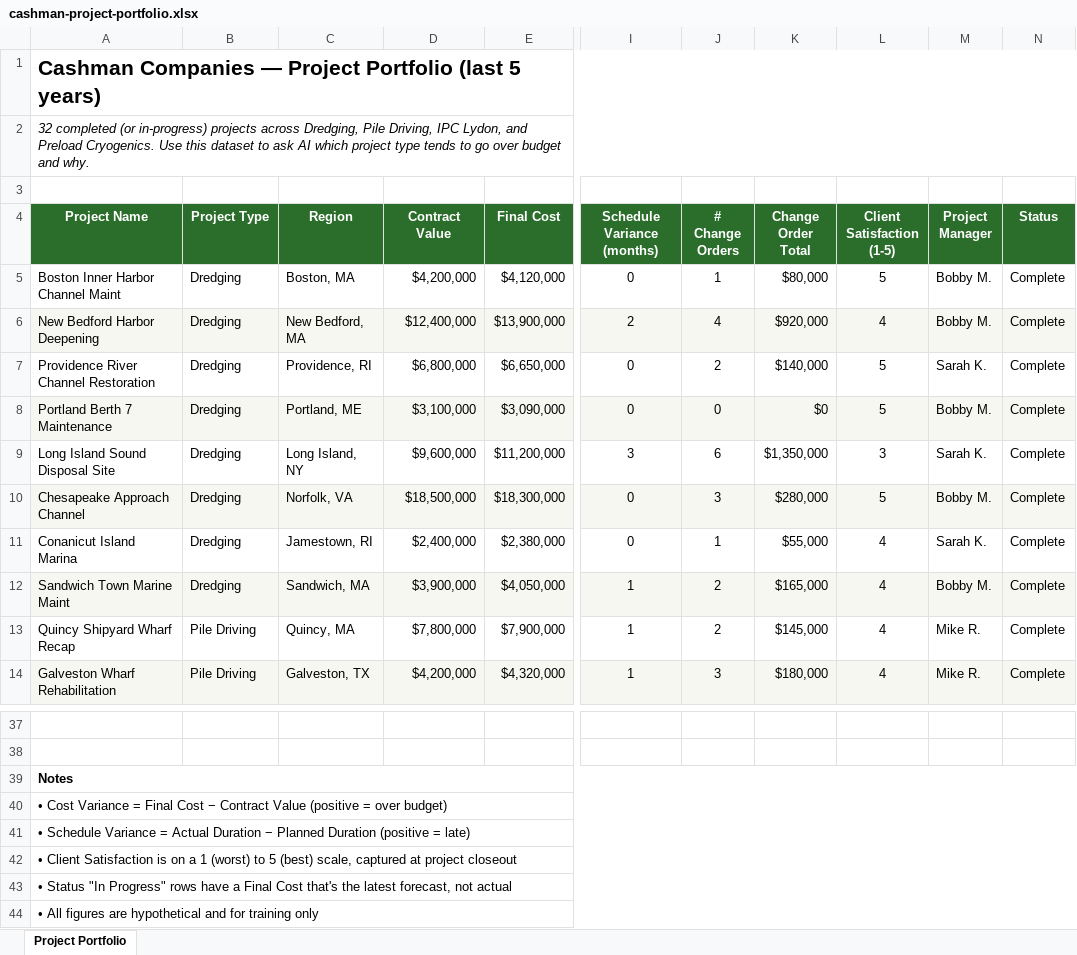
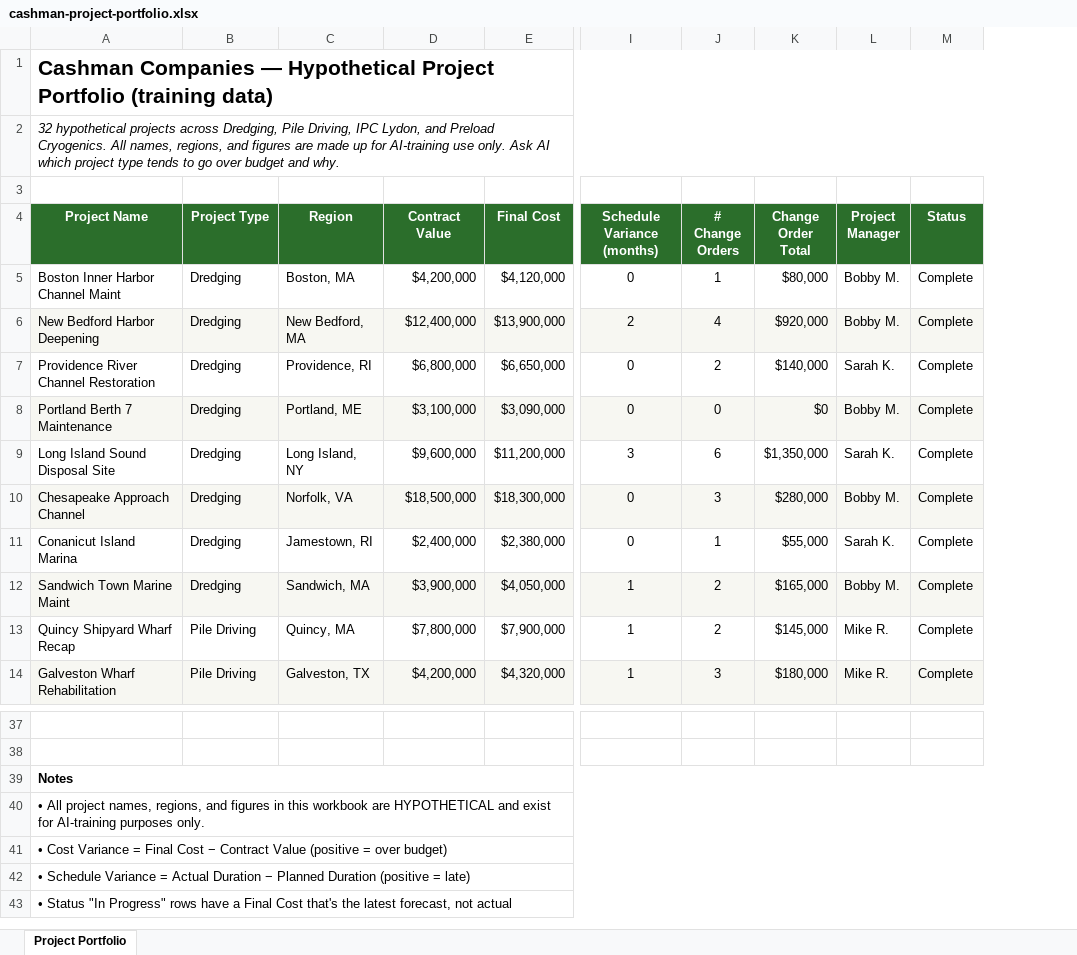
Before and after one commit to psun-jaycashman/cashman-ai-training, an Excel workbook: public/downloads/cashman-project-portfolio.xlsx, sheet Project Portfolio, drawn as a sheet; only a part is shown, gaps mark what is left out; values as stored, in another font and other column widths than the file's, no borders; removed rows and columns are numbered as before the commit, all else as after; rows hold the shown columns only; the diff names each change by its address in the sheet, - before the commit and + after, or states it on an @@ line.

Commit message:
Mark dataset as hypothetical; drop satisfaction
Clarify that the project portfolio is a hypothetical, AI-training dataset and remove the Client Satisfaction column from the workbook and generation script. Updated user-facing text to recommend Copilot / Microsoft Copilot and Cashman AI Portal options, adjusted prompts/hints/systemPrompt to note the dataset is made-up and that satisfaction is not present, and tweaked Excel layout (headers, merges, column widths, notes) accordingly. The generator script now ignores the obsolete satisfaction field (kept in source tuples for diffing), fixes column/index handling and output formatting. Also updates the packaged .xlsx to match these changes.

```diff
--- a/public/downloads/cashman-project-portfolio.xlsx (sheet Project Portfolio)
+++ b/public/downloads/cashman-project-portfolio.xlsx (sheet Project Portfolio)
-column L (Client Satisfaction (1-5)), rows 5-14: 5 | 4 | 5 | 5 | 3 | 5 | 4 | 4 | 4 | 4
-A1 (Project Name): …Companies — Project Portfolio (last 5 years)
+A1 (Project Name): …Companies — Hypothetical Project Portfolio (training data)
-A2 (Project Name): 32 completed (or in-progress) projects across Dredging, Pile Driving, IPC Lydon, and Preload Cryogenics. Use this dataset to ask AI which…
+A2 (Project Name): 32 hypothetical projects across Dredging, Pile Driving, IPC Lydon, and Preload Cryogenics. All names, regions, and figures are made up for AI-training use only. Ask AI which…
+row 40: • All project names, regions, and figures in this workbook are HYPOTHETICAL and exist for AI-training purposes only.
-row 42: • Client Satisfaction is on a 1 (worst) to 5 (best) scale, captured at project closeout
-row 44: • All figures are hypothetical and for training only
```
Also changed, not shown: 3 other files.
